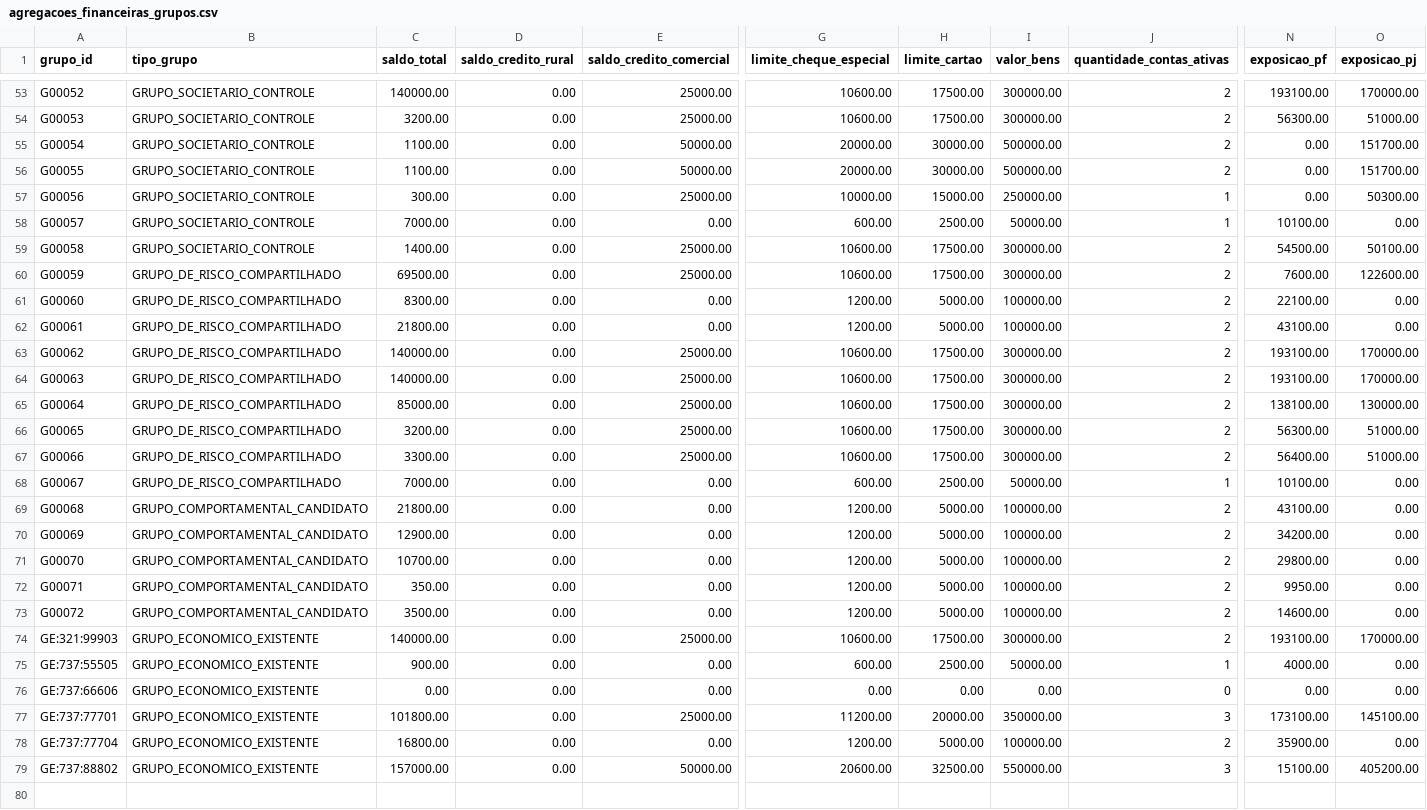
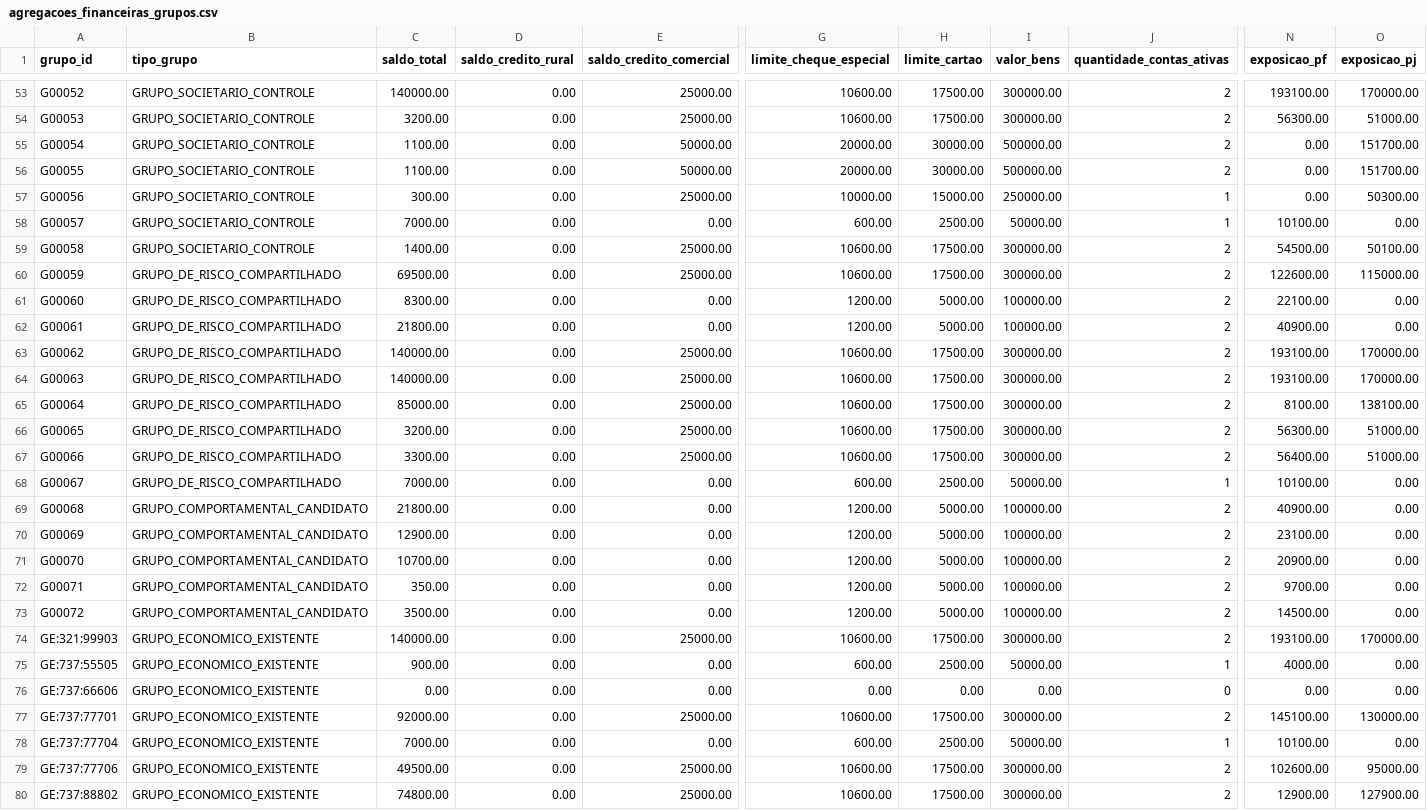
Before and after one commit to edumartinsrib/grupo-economico-tree, a CSV file: resultados/agregacoes_financeiras_grupos.csv, drawn as a sheet; only a part is shown, gaps mark what is left out; addresses are those after the commit; rows hold the shown columns only; the diff covers the shown part only; the diff names each change by its address in the sheet, - before the commit and + after, or states it on an @@ line.

```diff
--- a/resultados/agregacoes_financeiras_grupos.csv
+++ b/resultados/agregacoes_financeiras_grupos.csv
-N60 (exposicao_pf): 7600.00
+N60 (exposicao_pf): 122600.00
-O60 (exposicao_pj): 122600.00
+O60 (exposicao_pj): 115000.00
-N62 (exposicao_pf): 43100.00
+N62 (exposicao_pf): 40900.00
-N65 (exposicao_pf): 138100.00
+N65 (exposicao_pf): 8100.00
-O65 (exposicao_pj): 130000.00
+O65 (exposicao_pj): 138100.00
-N69 (exposicao_pf): 43100.00
+N69 (exposicao_pf): 40900.00
-N70 (exposicao_pf): 34200.00
+N70 (exposicao_pf): 23100.00
-N71 (exposicao_pf): 29800.00
+N71 (exposicao_pf): 20900.00
-N72 (exposicao_pf): 9950.00
+N72 (exposicao_pf): 9700.00
-N73 (exposicao_pf): 14600.00
+N73 (exposicao_pf): 14500.00
-C77 (saldo_total): 101800.00
+C77 (saldo_total): 92000.00
-G77 (limite_cheque_especial): 11200.00
+G77 (limite_cheque_especial): 10600.00
-H77 (limite_cartao): 20000.00
+H77 (limite_cartao): 17500.00
-I77 (valor_bens): 350000.00
+I77 (valor_bens): 300000.00
-J77 (quantidade_contas_ativas): 3
+J77 (quantidade_contas_ativas): 2
-N77 (exposicao_pf): 173100.00
+N77 (exposicao_pf): 145100.00
-O77 (exposicao_pj): 145100.00
+O77 (exposicao_pj): 130000.00
-C78 (saldo_total): 16800.00
+C78 (saldo_total): 7000.00
-G78 (limite_cheque_especial): 1200.00
+G78 (limite_cheque_especial): 600.00
-H78 (limite_cartao): 5000.00
+H78 (limite_cartao): 2500.00
-I78 (valor_bens): 100000.00
+I78 (valor_bens): 50000.00
-J78 (quantidade_contas_ativas): 2
+J78 (quantidade_contas_ativas): 1
-N78 (exposicao_pf): 35900.00
+N78 (exposicao_pf): 10100.00
+row 79: GE:737:77706 | GRUPO_ECONOMICO_EXISTENTE | 49500.00 | 0.00 | 25000.00 | 10600.00 | 17500.00 | 300000.00 | 2 | 102600.00 | 95000.00
-C80 (saldo_total): 157000.00
+C80 (saldo_total): 74800.00
-E80 (saldo_credito_comercial): 50000.00
+E80 (saldo_credito_comercial): 25000.00
-G80 (limite_cheque_especial): 20600.00
+G80 (limite_cheque_especial): 10600.00
-H80 (limite_cartao): 32500.00
+H80 (limite_cartao): 17500.00
-I80 (valor_bens): 550000.00
+I80 (valor_bens): 300000.00
-J80 (quantidade_contas_ativas): 3
+J80 (quantidade_contas_ativas): 2
-N80 (exposicao_pf): 15100.00
+N80 (exposicao_pf): 12900.00
-O80 (exposicao_pj): 405200.00
+O80 (exposicao_pj): 127900.00
```
Also changed, not shown: 29 edited cells elsewhere in this file, dados/denodo_pessoa_grupo.csv, resultados/entidades.csv, 11 other files.
